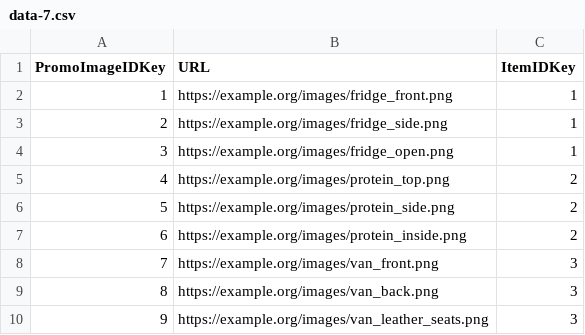
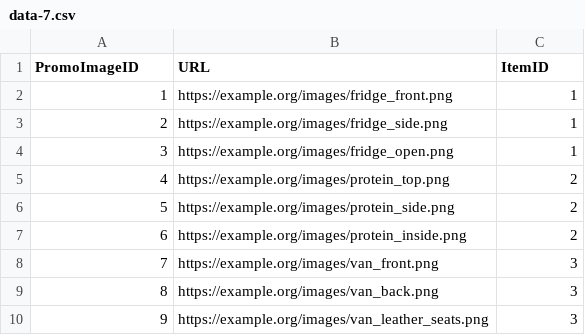
Before and after one commit to Me8mer/NPRG036-Data-Formats, a CSV file: HW4/csv/data-7.csv, drawn as a sheet.

```diff
--- a/HW4/csv/data-7.csv
+++ b/HW4/csv/data-7.csv
@@ -1,2 +1,2 @@
-PromoImageIDKey,URL,ItemIDKey
+PromoImageID,URL,ItemID
 1,"https://example.org/images/fridge_front.png",1
```
Also changed, not shown: HW4/csv/data-2.csv, HW4/csv/data-6.csv, 10 other files.
